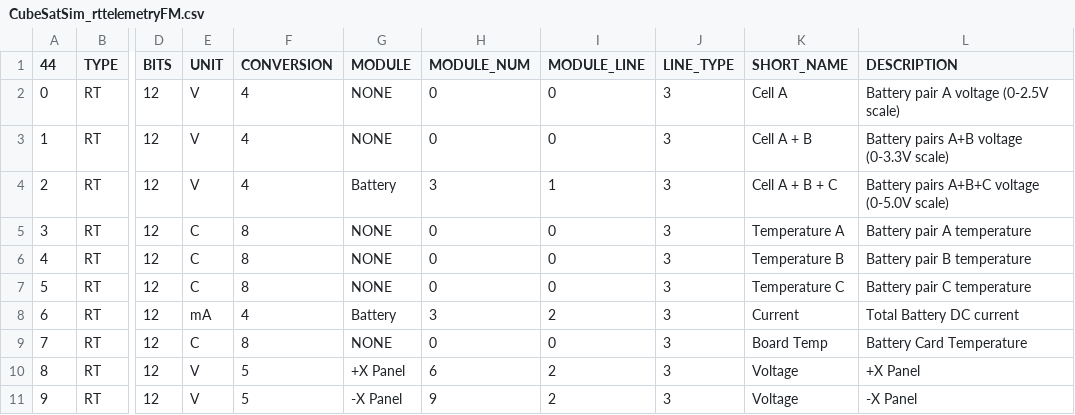
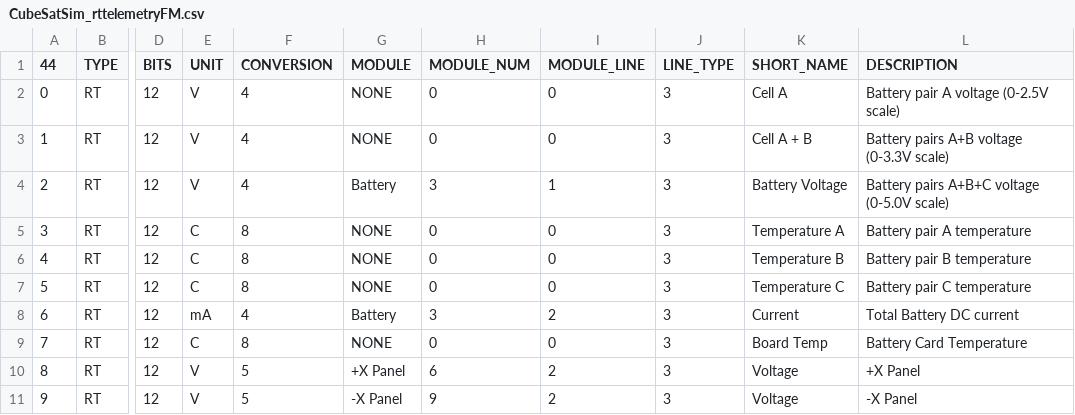
Before and after one commit to alanbjohnston/CubeSatSim, a CSV file: spacecraft/FoxTelem_1.09b/CubeSatSim_rttelemetryFM.csv, drawn as a sheet; only a part is shown, gaps mark what is left out; the diff names each change by its address in the sheet, - before the commit and + after, or states it on an @@ line.

Commit message:
Update CubeSatSim_rttelemetryFM.csv

```diff
--- a/spacecraft/FoxTelem_1.09b/CubeSatSim_rttelemetryFM.csv
+++ b/spacecraft/FoxTelem_1.09b/CubeSatSim_rttelemetryFM.csv
-K4 (SHORT_NAME): Cell A + B + C
+K4 (SHORT_NAME): Battery Voltage
```
